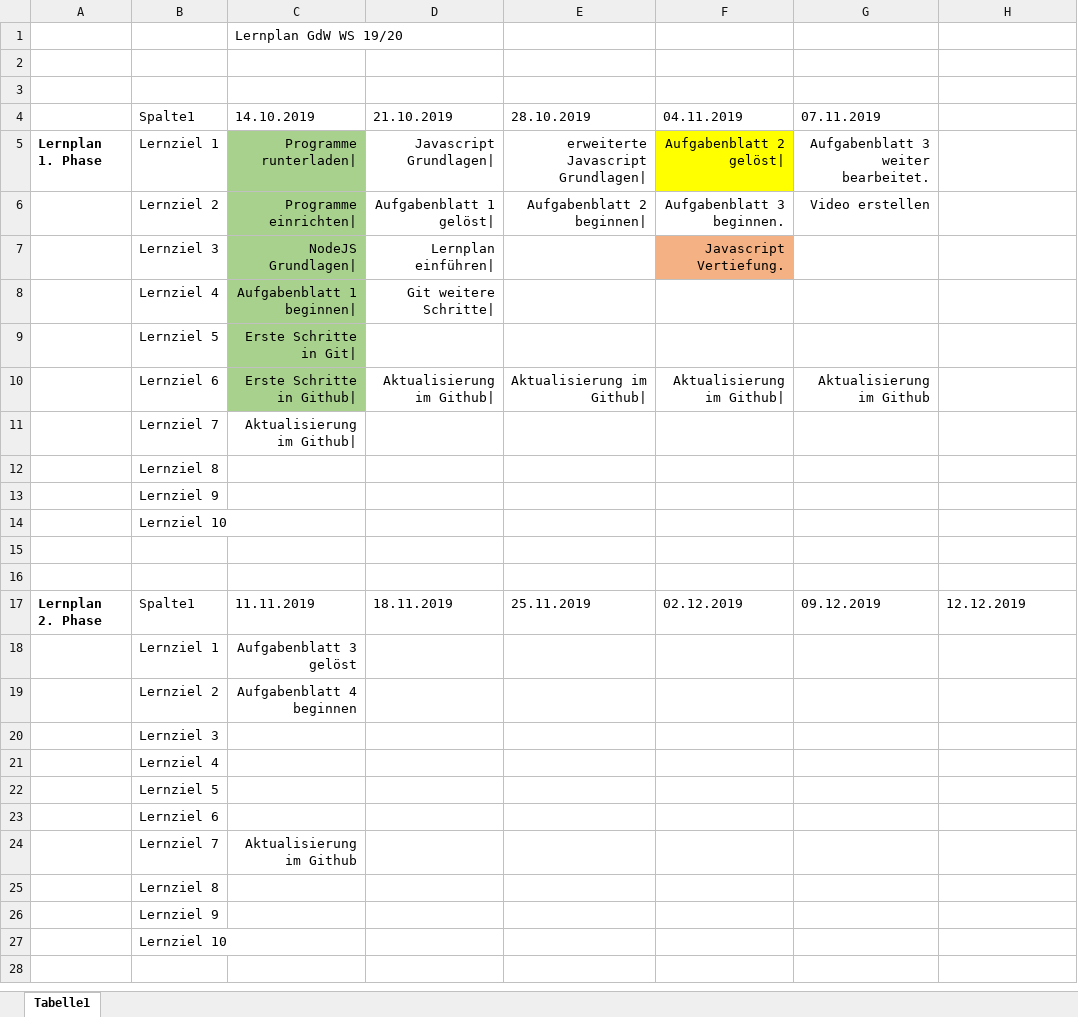
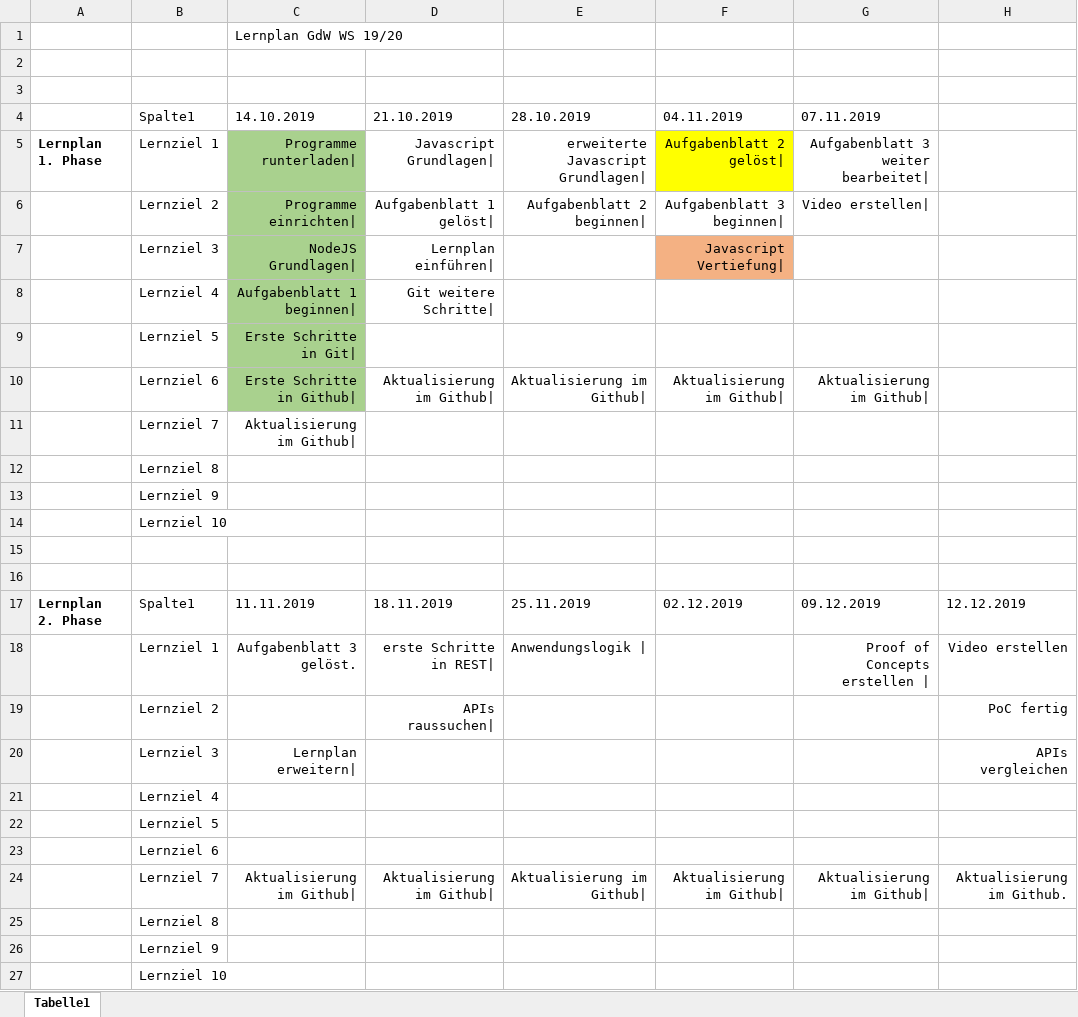
Before and after one commit to Ro-oR/Projekt, an Excel workbook: ortlepp/RO_Lernplan.xlsx, sheet Tabelle1, drawn as a sheet; values as stored, in another font and other column widths than the file's, no borders; conditional formats and table styles not drawn; removed rows and columns are numbered as before the commit, all else as after; the diff names each change by its address in the sheet, - before the commit and + after, or states it on an @@ line.

Commit message:
Update Lernplan

```diff
--- a/ortlepp/RO_Lernplan.xlsx (sheet Tabelle1)
+++ b/ortlepp/RO_Lernplan.xlsx (sheet Tabelle1)
-G5: Aufgabenblatt 3 weiter bearbeitet.
+G5: Aufgabenblatt 3 weiter bearbeitet|
-F6: Aufgabenblatt 3 beginnen.
+F6: Aufgabenblatt 3 beginnen|
-G6: Video erstellen
+G6: Video erstellen|
-F7: Javascript Vertiefung.
+F7: Javascript Vertiefung|
-G10: Aktualisierung im Github
+G10: Aktualisierung im Github|
-row 18:  | Lernziel 1 | Aufgabenblatt 3 gelöst
-row 19:  | Lernziel 2 | Aufgabenblatt 4 beginnen
-row 20:  | Lernziel 3
+row 18:  | Lernziel 1 | Aufgabenblatt 3 gelöst. | erste Schritte in REST| | Anwendungslogik | |  | Proof of Concepts erstellen | | Video erstellen
+row 19:  | Lernziel 2 |  | APIs raussuchen| |  |  |  | PoC fertig
+row 20:  | Lernziel 3 | Lernplan erweitern| |  |  |  |  | APIs vergleichen
-row 24:  | Lernziel 7 | Aktualisierung im Github
+row 24:  | Lernziel 7 | Aktualisierung im Github| | Aktualisierung im Github| | Aktualisierung im Github| | Aktualisierung im Github| | Aktualisierung im Github| | Aktualisierung im Github.
```
